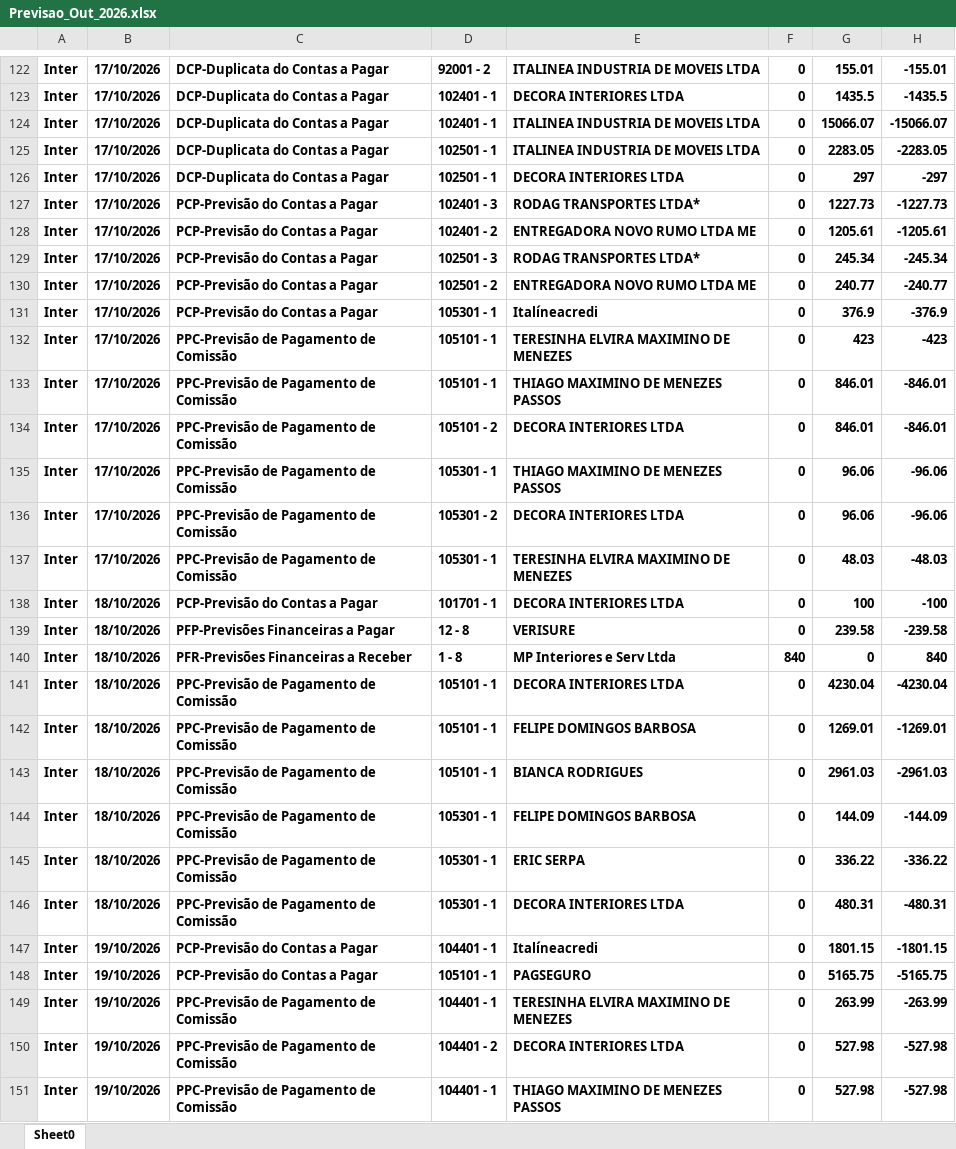
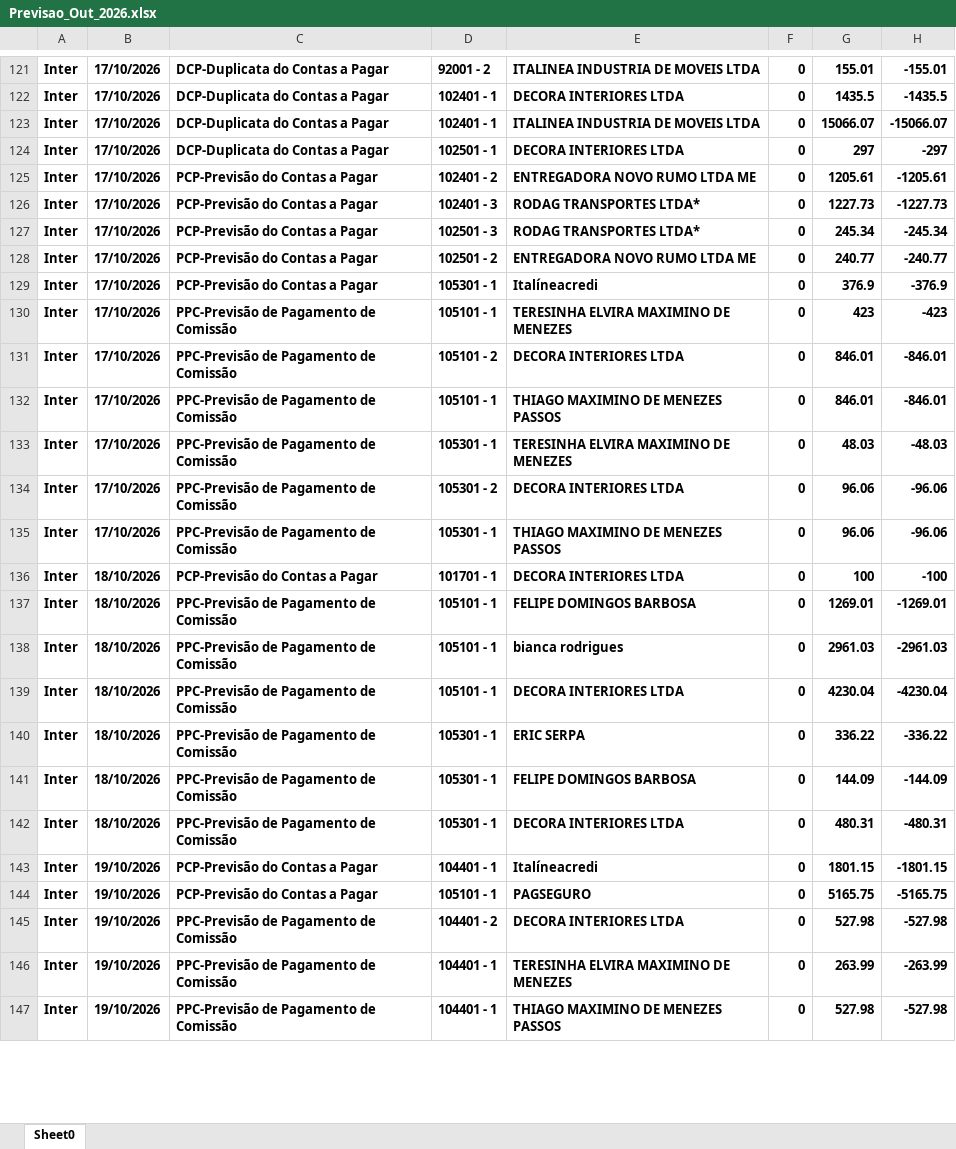
Before and after one commit to Basilio40/arquivos_ita, an Excel workbook: xlsx/fluxo_caixa/previsao/Previsao_Out_2026.xlsx, sheet Sheet0, drawn as a sheet; only a part is shown, gaps mark what is left out; values as stored, in another font and other column widths than the file's, no borders; removed rows and columns are numbered as before the commit, all else as after; the diff covers the shown part only; the diff names each change by its address in the sheet, - before the commit and + after, or states it on an @@ line.

```diff
--- a/xlsx/fluxo_caixa/previsao/Previsao_Out_2026.xlsx (sheet Sheet0)
+++ b/xlsx/fluxo_caixa/previsao/Previsao_Out_2026.xlsx (sheet Sheet0)
-row 125: Inter | 17/10/2026 | DCP-Duplicata do Contas a Pagar | 102501 - 1 | ITALINEA INDUSTRIA DE MOVEIS LTDA | 0 | 2283.05 | -2283.05
@@ row 128 moved to row 125: Inter @@
@@ row 134 moved to row 131: Inter @@
@@ row 137 moved to row 133: Inter @@
@@ row 136 moved to row 134: Inter @@
-C137: PFP-Previsões Financeiras a Pagar
+C137: PPC-Previsão de Pagamento de Comissão
-D137: 12 - 8
+D137: 105101 - 1
-E137: VERISURE
+E137: FELIPE DOMINGOS BARBOSA
-G137: 239.58
+G137: 1269.01
-H137: -239.58
+H137: -1269.01
-C138: PFR-Previsões Financeiras a Receber
+C138: PPC-Previsão de Pagamento de Comissão
-D138: 1 - 8
+D138: 105101 - 1
-E138: MP Interiores e Serv Ltda
+E138: bianca rodrigues
-F138: 840
+F138: 0
-G138: 0
+G138: 2961.03
-H138: 840
+H138: -2961.03
-row 142: Inter | 18/10/2026 | PPC-Previsão de Pagamento de Comissão | 105101 - 1 | FELIPE DOMINGOS BARBOSA | 0 | 1269.01 | -1269.01
-D140: 105101 - 1
+D140: 105301 - 1
-E140: BIANCA RODRIGUES
+E140: ERIC SERPA
-G140: 2961.03
+G140: 336.22
-H140: -2961.03
+H140: -336.22
-row 145: Inter | 18/10/2026 | PPC-Previsão de Pagamento de Comissão | 105301 - 1 | ERIC SERPA | 0 | 336.22 | -336.22
@@ row 150 moved to row 145: Inter @@
```
Also changed, not shown: 3 added rows, 2 removed rows, 4 moved rows and 32 edited cells elsewhere in this sheet, xlsx/dre/DRE_05_2026.xlsx, xlsx/dre/DRE_07_2026.xlsx, 21 other files.
